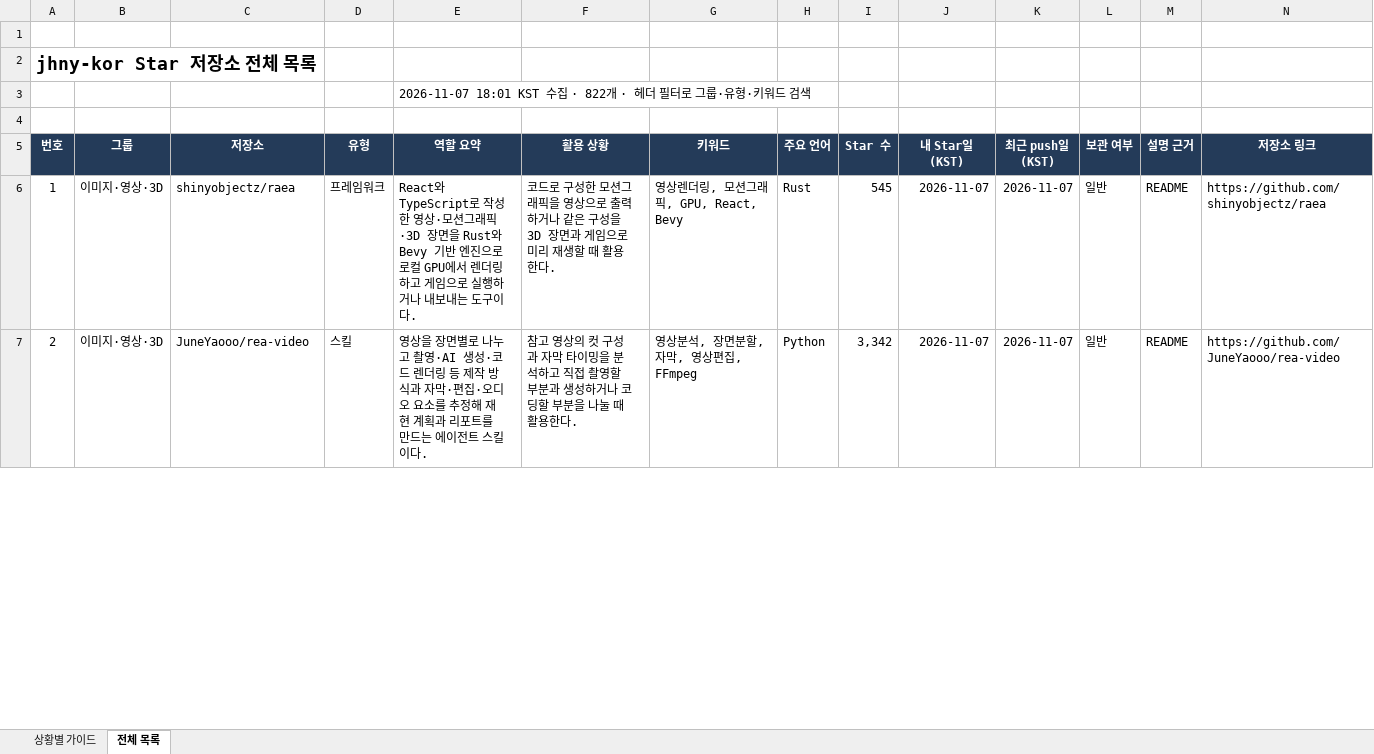
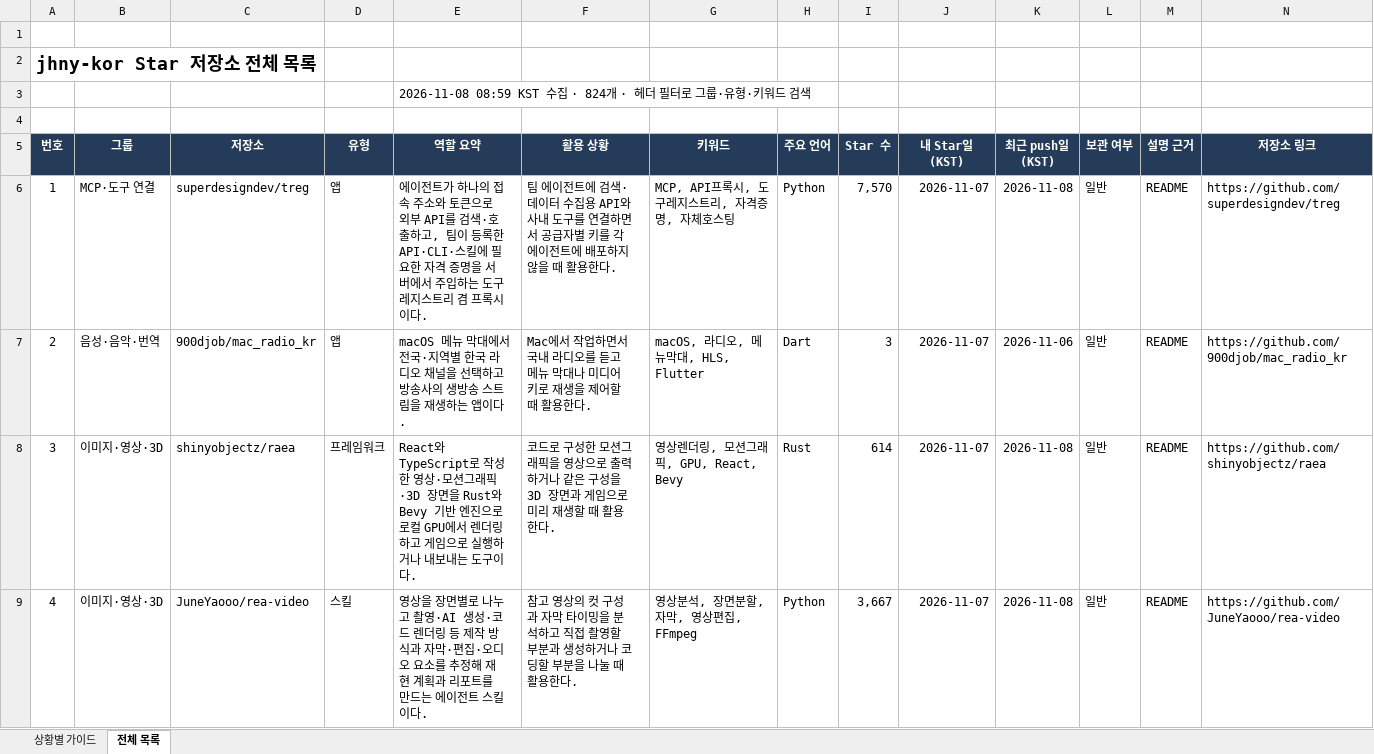
Before and after one commit to jhny-kor/star, an Excel workbook: jhny-kor-starred.xlsx, sheet 전체 목록, drawn as a sheet; only a part is shown; values as stored, in another font and other column widths than the file's, no borders; conditional formats and table styles not drawn; addresses are those after the commit; rows hold the shown columns only; the diff covers the shown part only; the diff names each change by its address in the sheet, - before the commit and + after, or states it on an @@ line.

Commit message:
Update starred repositories (824)

```diff
--- a/jhny-kor-starred.xlsx (sheet 전체 목록)
+++ b/jhny-kor-starred.xlsx (sheet 전체 목록)
-E3 (역할 요약): 2026-11-07 18:01 KST 수집 · 822개 · 헤…
+E3 (역할 요약): 2026-11-08 08:59 KST 수집 · 824개 · 헤…
+row 6: 1 | MCP·도구 연결 | superdesigndev/treg | 앱 | 에이전트가 하나의 접속 주소와 토큰으로 외부 API를 검색·호출하고, 팀이 등록한 API·CLI·스킬에 필요한 자격 증명을 서버에서 주입하는 도구 레지스트리 겸 프록시이다. | 팀 에이전트에 검색·데이터 수집용 API와 사내 도구를 연결하면서 공급자별 키를 각 에이전트에 배포하지 않을 때 활용한다. | MCP, API프록시, 도구레지스트리, 자격증명, 자체호스팅 | Python | 7,570 | 2026-11-07 | 2026-11-08 | 일반 | README | https://github.com/superdesigndev/treg
+row 7: 2 | 음성·음악·번역 | 900djob/mac_radio_kr | 앱 | macOS 메뉴 막대에서 전국·지역별 한국 라디오 채널을 선택하고 방송사의 생방송 스트림을 재생하는 앱이다. | Mac에서 작업하면서 국내 라디오를 듣고 메뉴 막대나 미디어 키로 재생을 제어할 때 활용한다. | macOS, 라디오, 메뉴막대, HLS, Flutter | Dart | 3 | 2026-11-07 | 2026-11-06 | 일반 | README | https://github.com/900djob/mac_radio_kr
@@ column A (번호) renumbered from row 8 down @@
-I8 (Star 수): 545
+I8 (Star 수): 614
-K8:K9 (최근 push일(KST)): 2026-11-07
+K8:K9 (최근 push일(KST)): 2026-11-08
-I9 (Star 수): 3,342
+I9 (Star 수): 3,667
```
Also changed, not shown: 635 edited cells elsewhere in this sheet, sheet 상황별 가이드, formulas that keep their value, 2 other files.
